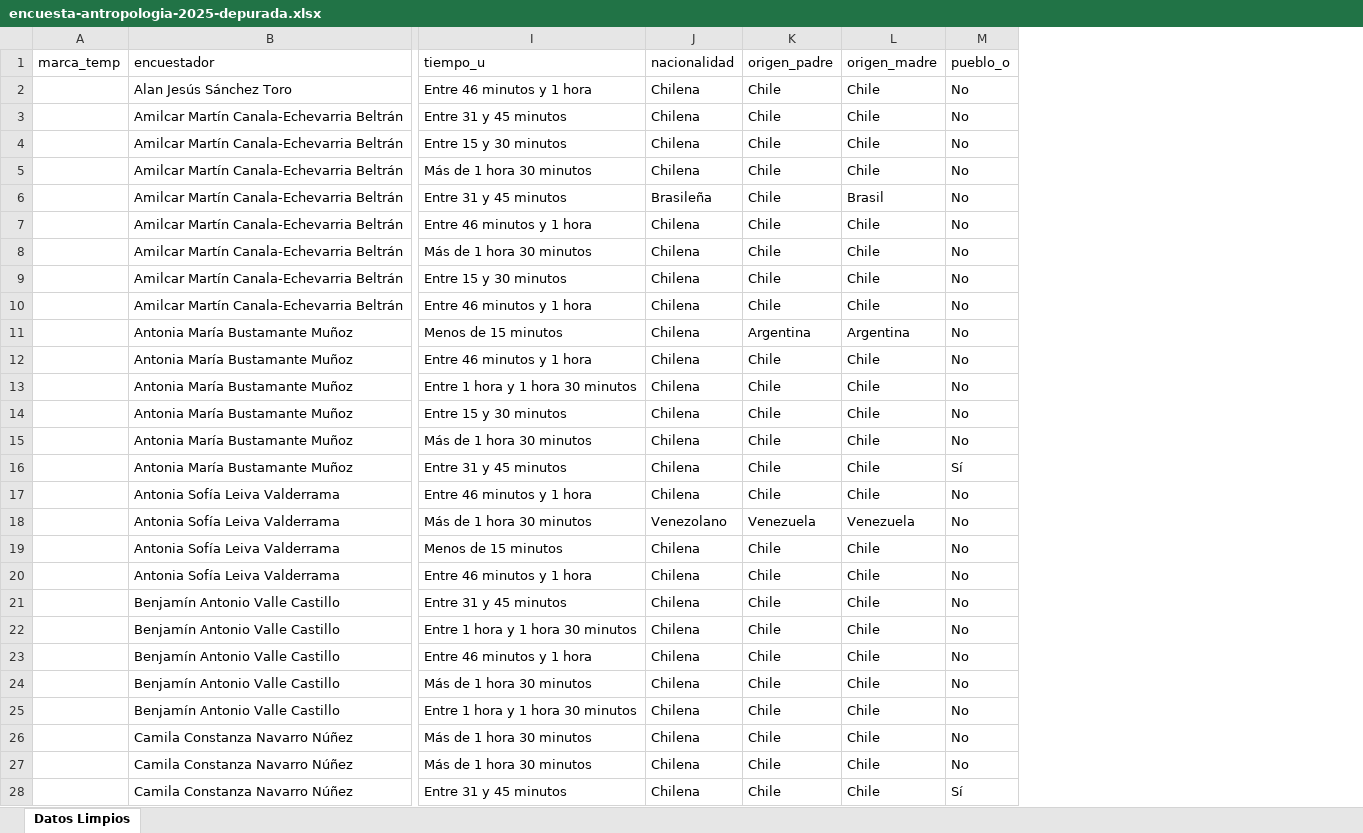
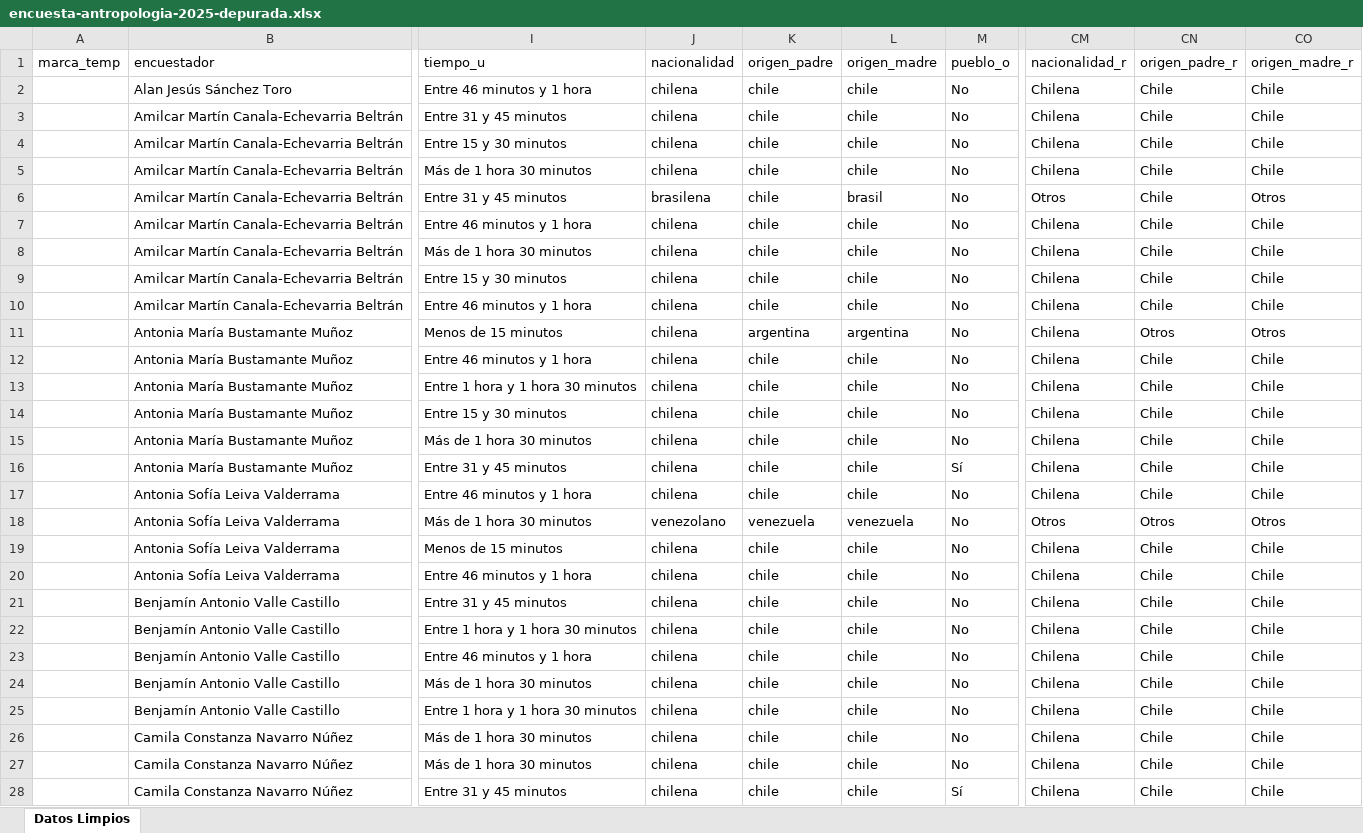
Before and after one commit to sebastianmunozt/encuesta-antropoologia-2025, an Excel workbook: encuesta-antropologia-2025-depurada.xlsx, sheet Datos Limpios, drawn as a sheet; only a part is shown, gaps mark what is left out; values as stored, in another font and other column widths than the file's, no borders; the diff covers the shown part only; the diff names each change by its address in the sheet, - before the commit and + after, or states it on an @@ line.

```diff
--- a/encuesta-antropologia-2025-depurada.xlsx (sheet Datos Limpios)
+++ b/encuesta-antropologia-2025-depurada.xlsx (sheet Datos Limpios)
+column CM (nacionalidad_r), rows 2-28: Chilena | Chilena | Chilena | Chilena | Otros | Chilena | Chilena | Chilena | Chilena | Chilena | Chilena | Chilena | Chilena | Chilena | Chilena | Chilena | Otros | Chilena | Chilena | Chilena | Chilena | Chilena | Chilena | Chilena | Chilena | Chilena | Chilena
+column CN (origen_padre_r), rows 2-28: Chile | Chile | Chile | Chile | Chile | Chile | Chile | Chile | Chile | Otros | Chile | Chile | Chile | Chile | Chile | Chile | Otros | Chile | Chile | Chile | Chile | Chile | Chile | Chile | Chile | Chile | Chile
+column CO (origen_madre_r), rows 2-28: Chile | Chile | Chile | Chile | Otros | Chile | Chile | Chile | Chile | Otros | Chile | Chile | Chile | Chile | Chile | Chile | Otros | Chile | Chile | Chile | Chile | Chile | Chile | Chile | Chile | Chile | Chile
-J2:J5 (nacionalidad): Chilena
+J2:J5 (nacionalidad): chilena
-K2:K10 (origen_padre): Chile
+K2:K10 (origen_padre): chile
-L2:L5 (origen_madre): Chile
+L2:L5 (origen_madre): chile
-J6 (nacionalidad): Brasileña
+J6 (nacionalidad): brasilena
-L6 (origen_madre): Brasil
+L6 (origen_madre): brasil
-J7:J17 (nacionalidad): Chilena
+J7:J17 (nacionalidad): chilena
-L7:L10 (origen_madre): Chile
+L7:L10 (origen_madre): chile
-K11 (origen_padre): Argentina
+K11 (origen_padre): argentina
-L11 (origen_madre): Argentina
+L11 (origen_madre): argentina
-K12:K17 (origen_padre): Chile
+K12:K17 (origen_padre): chile
-L12:L17 (origen_madre): Chile
+L12:L17 (origen_madre): chile
-J18 (nacionalidad): Venezolano
+J18 (nacionalidad): venezolano
-K18 (origen_padre): Venezuela
+K18 (origen_padre): venezuela
-L18 (origen_madre): Venezuela
+L18 (origen_madre): venezuela
-J19:J28 (nacionalidad): Chilena
+J19:J28 (nacionalidad): chilena
-K19:K28 (origen_padre): Chile
+K19:K28 (origen_padre): chile
-L19:L28 (origen_madre): Chile
+L19:L28 (origen_madre): chile
```
Also changed, not shown: 387 edited cells elsewhere in this sheet, 1 other file.
